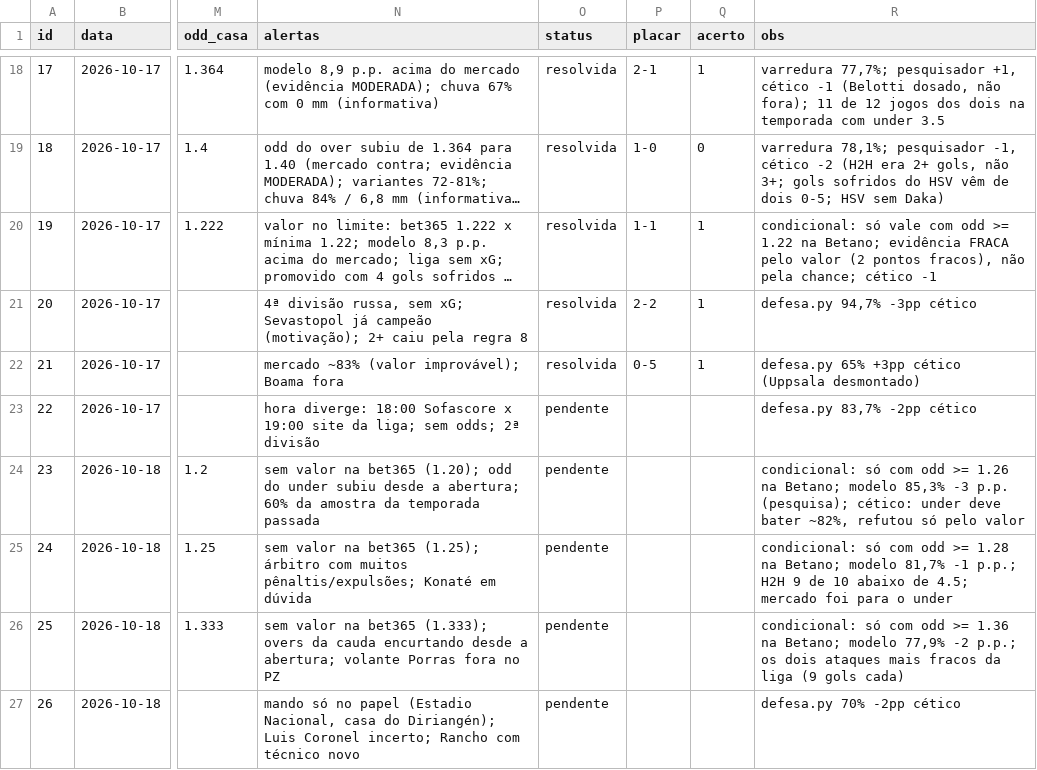
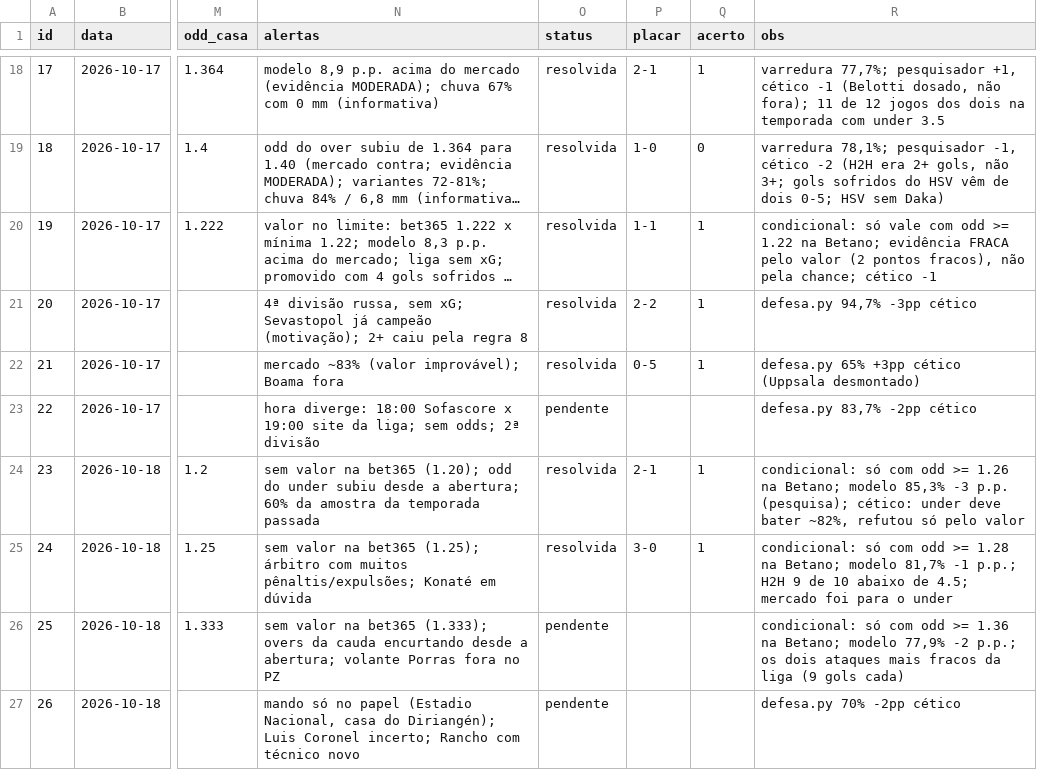
Before and after one commit to danieldarkness05-byte/Pesquisa-de-futebol, a CSV file: dados/previsoes.csv, drawn as a sheet; only a part is shown, gaps mark what is left out; long unchanged cells end in …; the diff names each change by its address in the sheet, - before the commit and + after, or states it on an @@ line.

```diff
--- a/dados/previsoes.csv
+++ b/dados/previsoes.csv
-O24:O25 (status): pendente
+O24:O25 (status): resolvida
-P24 (placar): (empty)
+P24 (placar): 2-1
-Q24:Q25 (acerto): (empty)
+Q24:Q25 (acerto): 1
-P25 (placar): (empty)
+P25 (placar): 3-0
```
Also changed, not shown: 1 other file.
